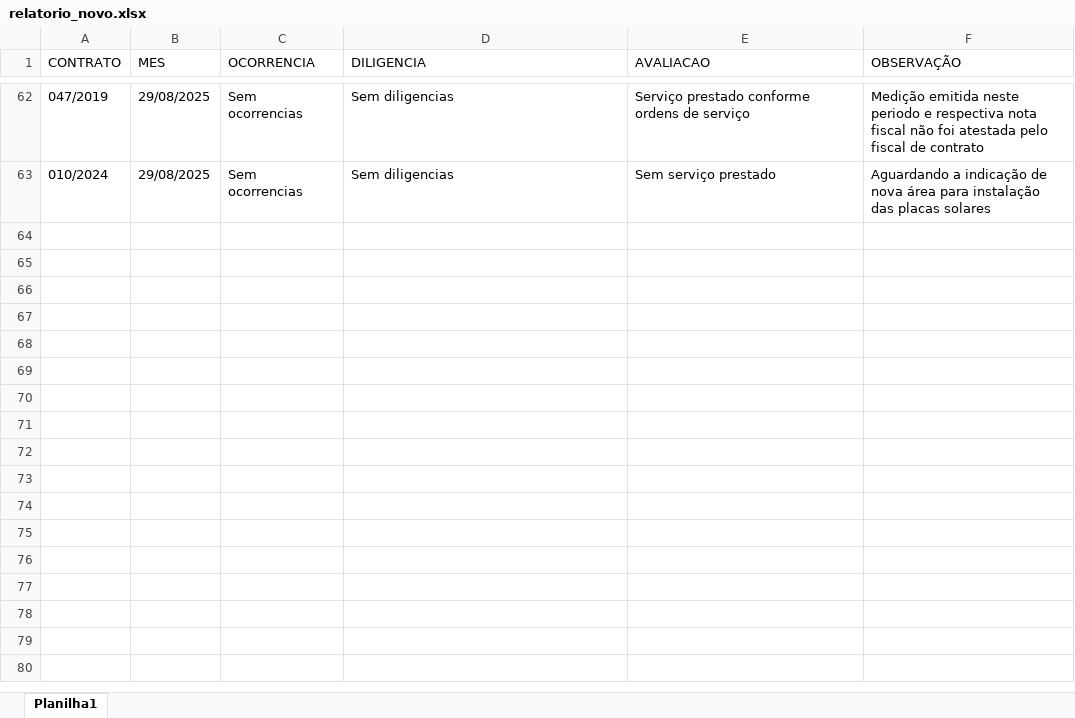
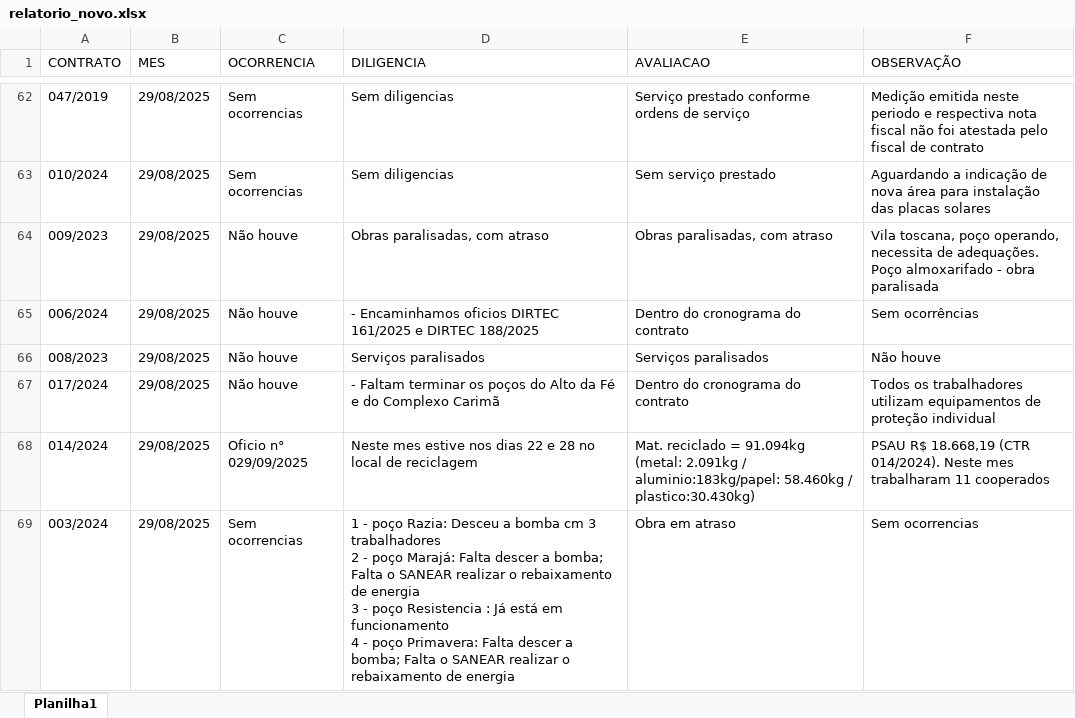
Before and after one commit to brumas2022/patrimonio, an Excel workbook: relatorio_novo.xlsx, sheet Planilha1, drawn as a sheet; only a part is shown, gaps mark what is left out; values as stored, in another font and other column widths than the file's, no borders; ↵ is a line break in a cell; the diff names each change by its address in the sheet, - before the commit and + after, or states it on an @@ line.

Commit message:
Update relatorio_novo.xlsx

```diff
--- a/relatorio_novo.xlsx (sheet Planilha1)
+++ b/relatorio_novo.xlsx (sheet Planilha1)
+row 64: 009/2023 | 29/08/2025 | Não houve | Obras paralisadas, com atraso | Obras paralisadas, com atraso | Vila toscana, poço operando, necessita de adequações. Poço almoxarifado - obra paralisada
+row 65: 006/2024 | 29/08/2025 | Não houve | - Encaminhamos oficios DIRTEC 161/2025 e DIRTEC 188/2025 | Dentro do cronograma do contrato | Sem ocorrências
+row 66: 008/2023 | 29/08/2025 | Não houve | Serviços paralisados | Serviços paralisados | Não houve
+row 67: 017/2024 | 29/08/2025 | Não houve | - Faltam terminar os poços do Alto da Fé e do Complexo Carimã | Dentro do cronograma do contrato | Todos os trabalhadores utilizam equipamentos de proteção individual
+row 68: 014/2024 | 29/08/2025 | Oficio n° 029/09/2025 | Neste mes estive nos dias 22 e 28 no local de reciclagem | Mat. reciclado = 91.094kg (metal: 2.091kg / aluminio:183kg/papel: 58.460kg / plastico:30.430kg) | PSAU R$ 18.668,19 (CTR 014/2024). Neste mes trabalharam 11 cooperados
+row 69: 003/2024 | 29/08/2025 | Sem ocorrencias | 1 - poço Razia: Desceu a bomba cm 3 trabalhadores ↵ 2 - poço Marajá: Falta descer a bomba; Falta o SANEAR realizar o rebaixamento de energia ↵ 3 - poço Resistencia : Já está em funcionamento ↵ 4 - poço Primavera: Falta descer a bomba; Falta o SANEAR realizar o rebaixamento de energia | Obra em atraso | Sem ocorrencias
```
